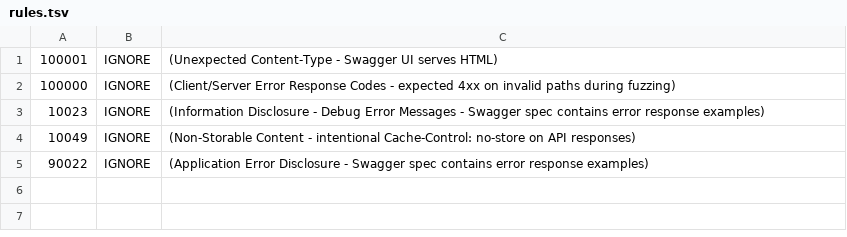
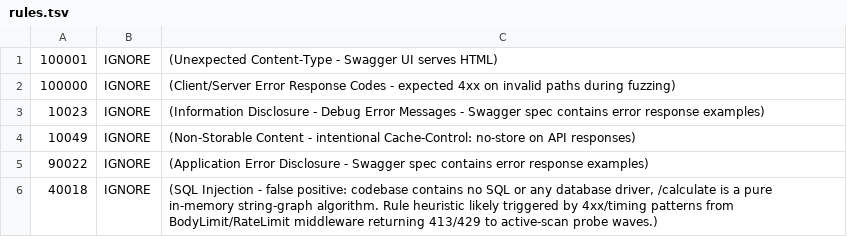
Before and after one commit to AndriyKalashnykov/flight-path, a TSV file: .zap/rules.tsv, drawn as a sheet; the diff names each change by its address in the sheet, - before the commit and + after, or states it on an @@ line.

```diff
--- a/.zap/rules.tsv
+++ b/.zap/rules.tsv
+row 6: 40018 | IGNORE | (SQL Injection - false positive: codebase contains no SQL or any database driver, /calculate is a pure in-memory string-graph algorithm. Rule heuristic likely triggered by 4xx/timing patterns from BodyLimit/RateLimit middleware returning 413/429 to active-scan probe waves.)
```
Also changed, not shown: 1 other file.
